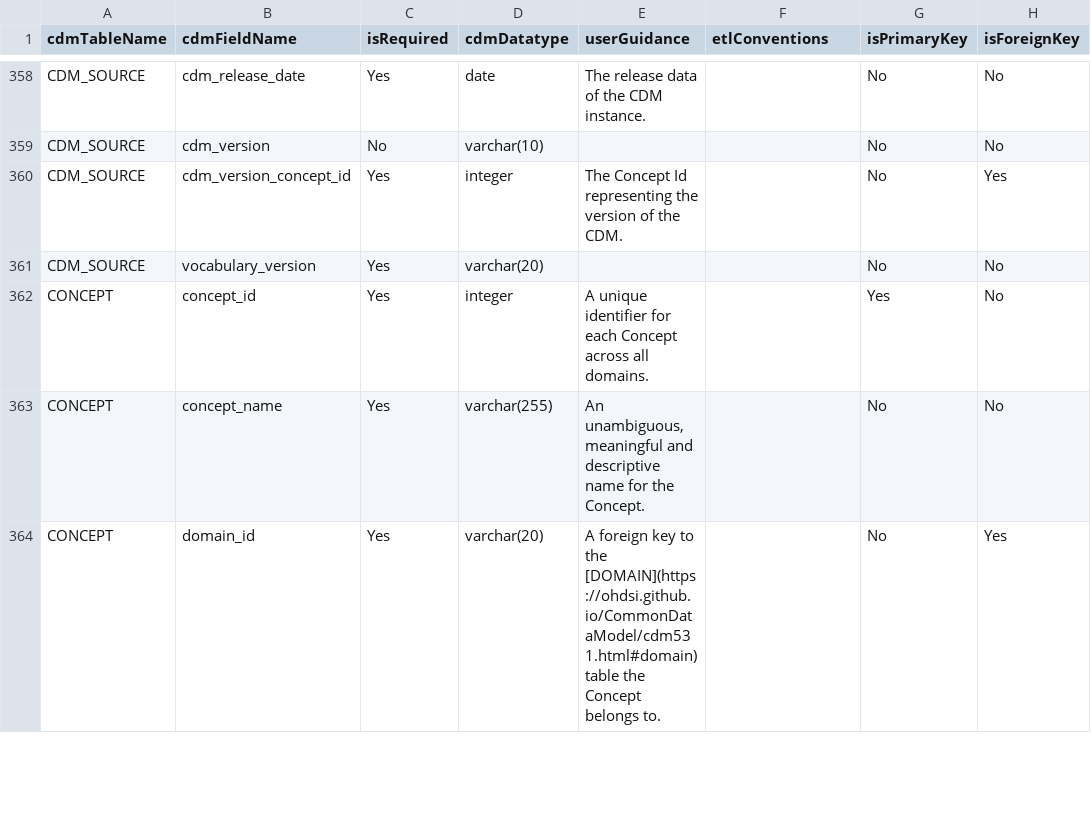
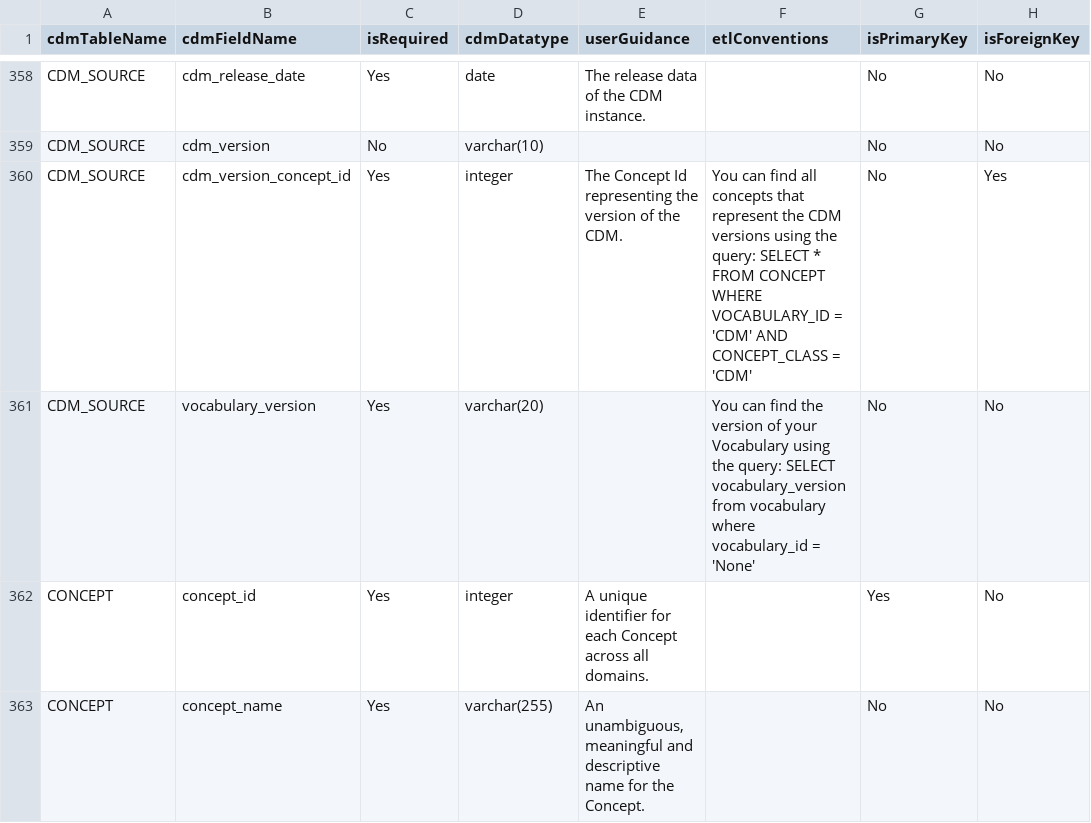
Before and after one commit to OHDSI/CommonDataModel, a CSV file: inst/csv/OMOP_CDMv5.4_Field_Level.csv, drawn as a sheet; only a part is shown, gaps mark what is left out; the shorter side is filled out with more unchanged rows; the diff names each change by its address in the sheet, - before the commit and + after, or states it on an @@ line.

Commit message:
Adds version queries for the cdm and vocab
closes #463

```diff
--- a/inst/csv/OMOP_CDMv5.4_Field_Level.csv
+++ b/inst/csv/OMOP_CDMv5.4_Field_Level.csv
-F360 (etlConventions): (empty)
+F360 (etlConventions): You can find all concepts that represent the CDM versions using the query: SELECT * FROM CONCEPT WHERE VOCABULARY_ID = 'CDM' AND CONCEPT_CLASS = 'CDM'
-F361 (etlConventions): (empty)
+F361 (etlConventions): You can find the version of your Vocabulary using the query: SELECT vocabulary_version from vocabulary where vocabulary_id = 'None'
```
